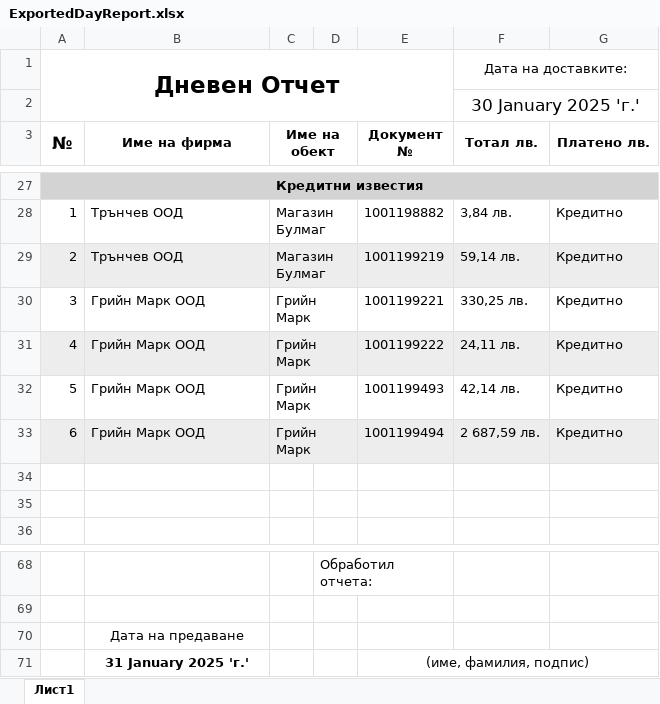
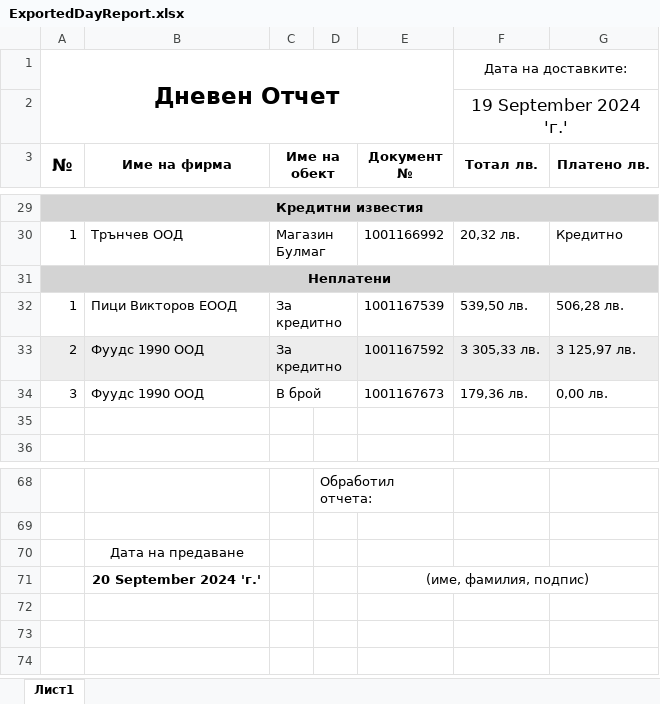
Before and after one commit to Aleksandr-Dobrov/DelitaTrade, an Excel workbook: DayReportsDataBase/ExportFiles/ExportedDayReport.xlsx, sheet Лист1, drawn as a sheet; only a part is shown, gaps mark what is left out; values as stored, in another font and other column widths than the file's, no borders; removed rows and columns are numbered as before the commit, all else as after; the diff covers the shown part only; the diff names each change by its address in the sheet, - before the commit and + after, or states it on an @@ line.

```diff
--- a/DayReportsDataBase/ExportFiles/ExportedDayReport.xlsx (sheet Лист1)
+++ b/DayReportsDataBase/ExportFiles/ExportedDayReport.xlsx (sheet Лист1)
-F2 (Тотал лв.): 30 January 2025 'г.'
+F2 (Тотал лв.): 19 September 2024 'г.'
-E30 (Документ №): 1001198882
+E30 (Документ №): 1001166992
-F30 (Тотал лв.): 3,84 лв.
+F30 (Тотал лв.): 20,32 лв.
-row 29: 2 | Трънчев ООД | Магазин Булмаг |  | 1001199219 | 59,14 лв. | Кредитно
-row 30: 3 | Грийн Марк ООД | Грийн Марк |  | 1001199221 | 330,25 лв. | Кредитно
-row 31: 4 | Грийн Марк ООД | Грийн Марк |  | 1001199222 | 24,11 лв. | Кредитно
-row 32: 5 | Грийн Марк ООД | Грийн Марк |  | 1001199493 | 42,14 лв. | Кредитно
-row 33: 6 | Грийн Марк ООД | Грийн Марк |  | 1001199494 | 2 687,59 лв. | Кредитно
-A31 (№): (empty)
+A31 (№): Неплатени
-A31:G31 fill: none
+A31:G31 fill: #D3D3D3
+A31:G31 merged
+row 32: 1 | Пици Викторов ЕООД | За кредитно |  | 1001167539 | 539,50 лв. | 506,28 лв.
+row 33: 2 | Фуудс 1990 ООД | За кредитно |  | 1001167592 | 3 305,33 лв. | 3 125,97 лв.
+row 34: 3 | Фуудс 1990 ООД | В брой |  | 1001167673 | 179,36 лв. | 0,00 лв.
-B71 (Име на фирма): 31 January 2025 'г.'
+B71 (Име на фирма): 20 September 2024 'г.'
```
Also changed, not shown: 10 added rows, 8 removed rows, 68 edited cells and cell formats elsewhere in this sheet, 34 other files.
